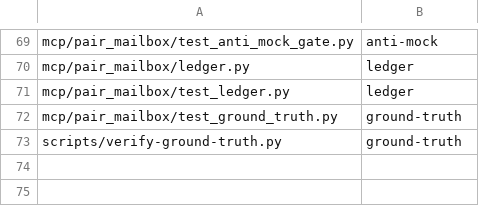
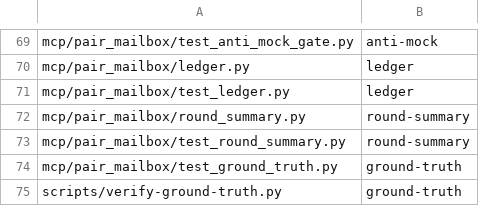
Before and after one commit to AVP-Dev/pair-mailbox, a TSV file: scripts/verify-map.tsv, drawn as a sheet; only a part is shown, gaps mark what is left out; the diff names each change by its address in the sheet, - before the commit and + after, or states it on an @@ line.

Commit message:
round83: round_summary экстрактор + сюит (S1-summary)

```diff
--- a/scripts/verify-map.tsv
+++ b/scripts/verify-map.tsv
+row 72: mcp/pair_mailbox/round_summary.py | round-summary
+row 73: mcp/pair_mailbox/test_round_summary.py | round-summary
```
Also changed, not shown: scripts/verification-profile.tsv, 2 other files.
